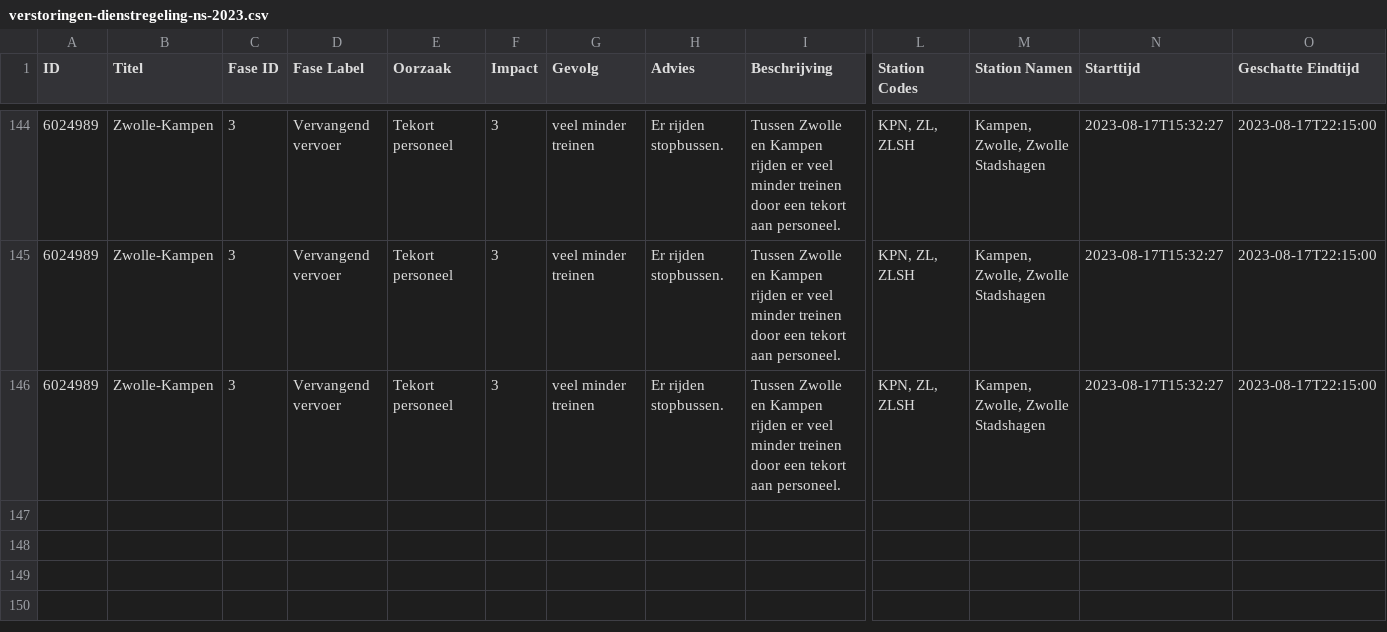
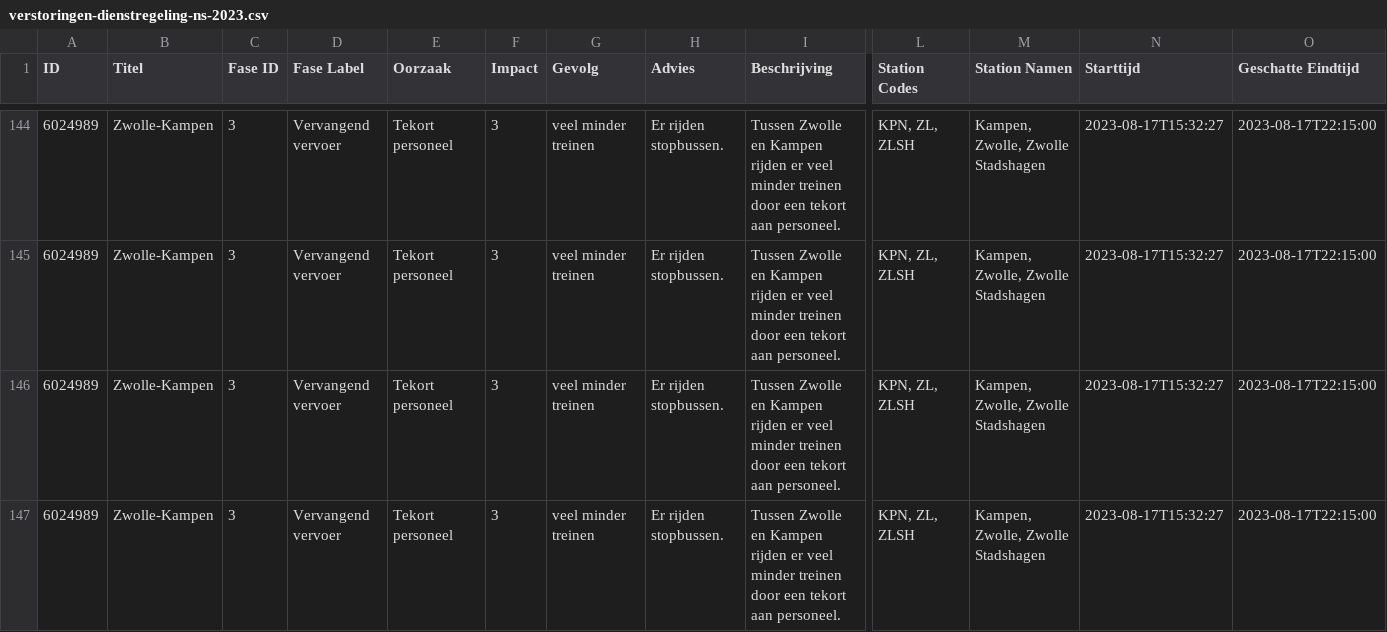
Before and after one commit to maartensiffels/verstoringen-ns, a CSV file: verstoringen-dienstregeling-ns-2023.csv, drawn as a sheet; only a part is shown, gaps mark what is left out; rows hold the shown columns only; the diff names each change by its address in the sheet, - before the commit and + after, or states it on an @@ line.

```diff
--- a/verstoringen-dienstregeling-ns-2023.csv
+++ b/verstoringen-dienstregeling-ns-2023.csv
+row 147: 6024989 | Zwolle-Kampen | 3 | Vervangend vervoer | Tekort personeel | 3 | veel minder treinen | Er rijden stopbussen. | Tussen Zwolle en Kampen rijden er veel minder treinen door een tekort aan personeel. | KPN, ZL, ZLSH | Kampen, Zwolle, Zwolle Stadshagen | 2023-08-17T15:32:27 | 2023-08-17T22:15:00
```
